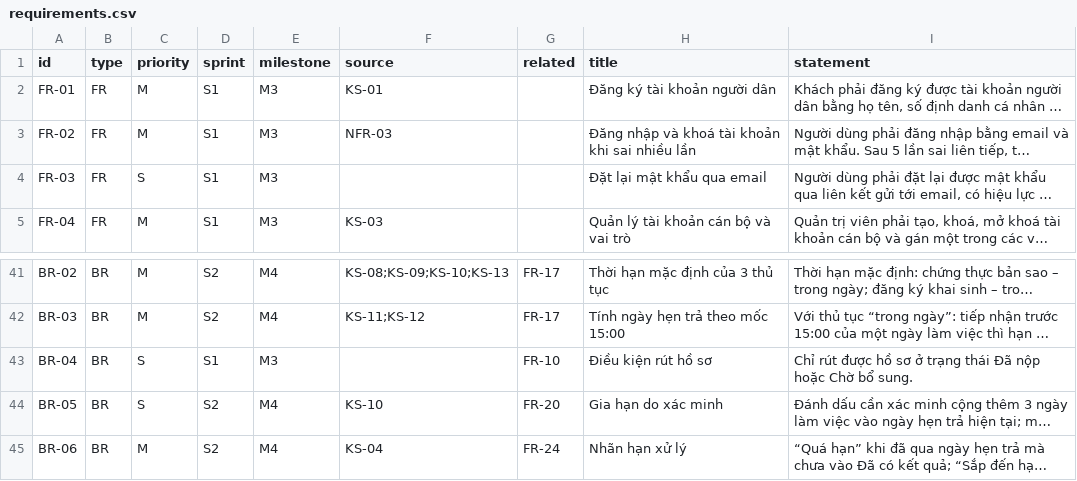
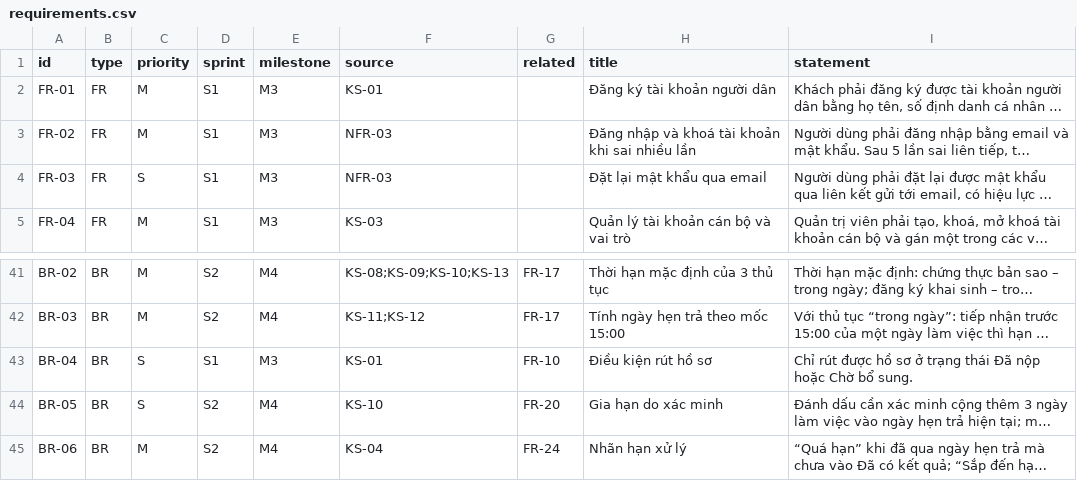
Before and after one commit to cachuabi/e-hoso, a CSV file: docs/requirements/requirements.csv, drawn as a sheet; only a part is shown, gaps mark what is left out; long unchanged cells end in …; the diff names each change by its address in the sheet, - before the commit and + after, or states it on an @@ line.

```diff
--- a/docs/requirements/requirements.csv
+++ b/docs/requirements/requirements.csv
-F4 (source): (empty)
+F4 (source): NFR-03
-F43 (source): (empty)
+F43 (source): KS-01
```
Also changed, not shown: 13 other files.
